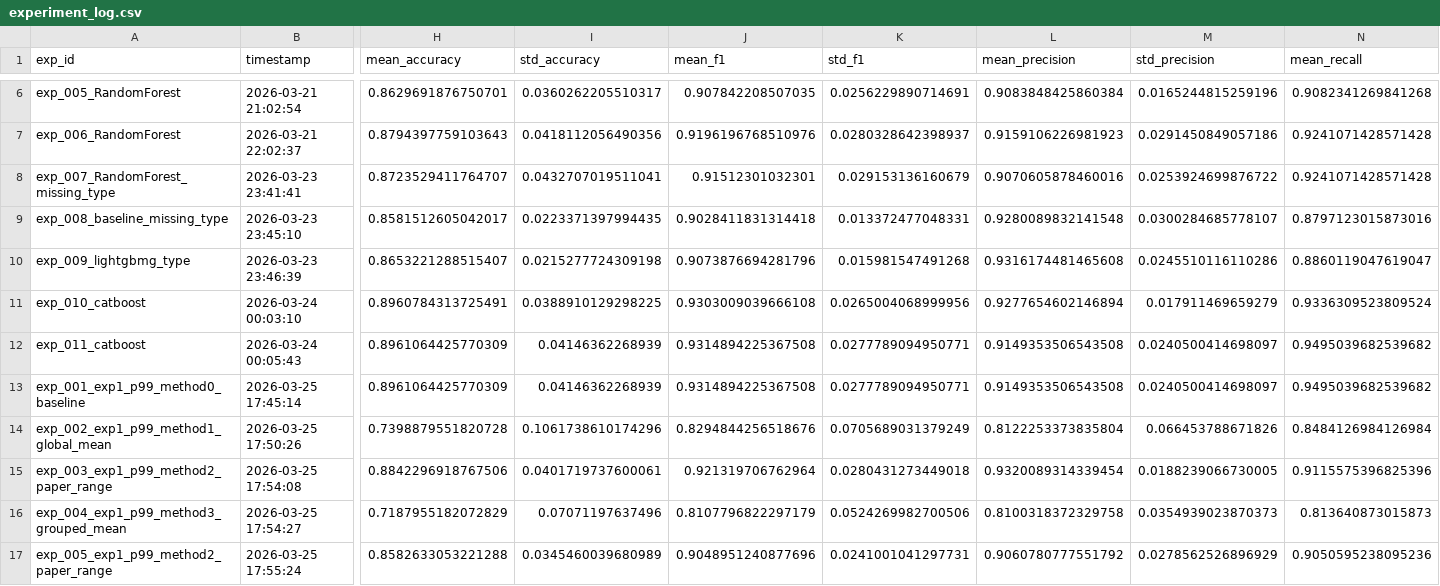
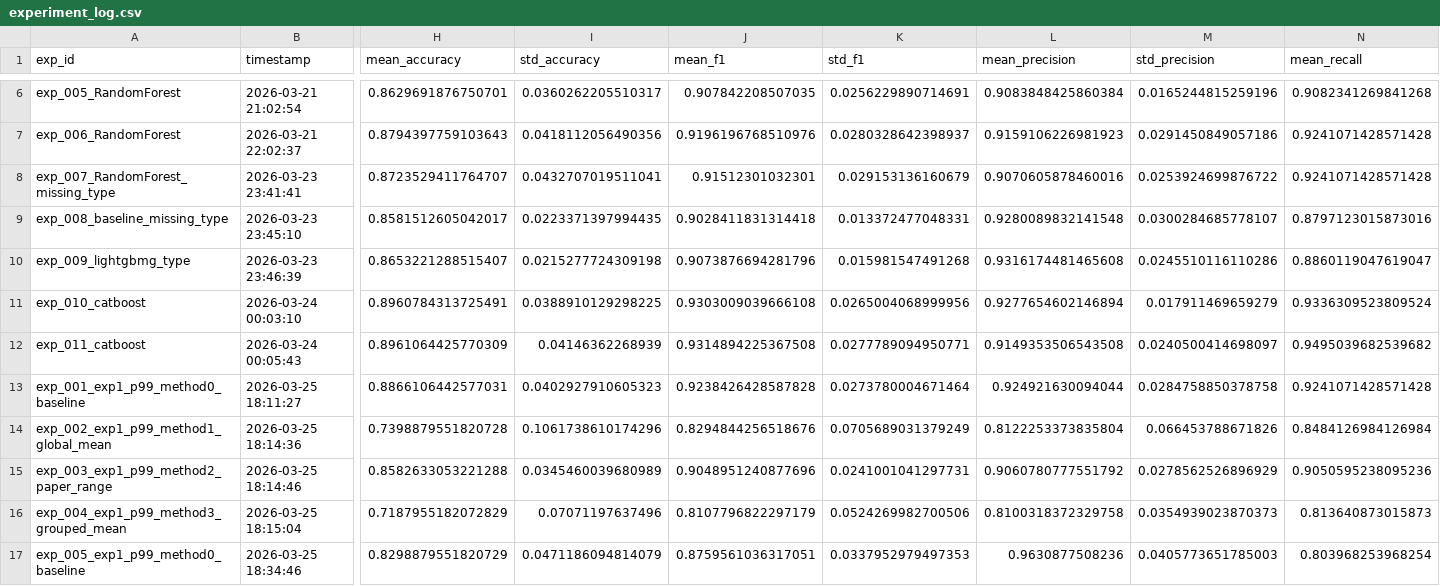
Before and after one commit to ThanatosJun/Kaggle-BoyGirl-TeamBD, a CSV file: experiments/experiment_log.csv, drawn as a sheet; only a part is shown, gaps mark what is left out; removed rows and columns are numbered as before the commit, all else as after; rows hold the shown columns only; the diff covers the shown part only; the diff names each change by its address in the sheet, - before the commit and + after, or states it on an @@ line.

```diff
--- a/experiments/experiment_log.csv
+++ b/experiments/experiment_log.csv
-B13 (timestamp): 2026-03-25 17:45:14
+B13 (timestamp): 2026-03-25 18:11:27
-H13 (mean_accuracy): 0.8961064425770309
+H13 (mean_accuracy): 0.8866106442577031
-I13 (std_accuracy): 0.04146362268939
+I13 (std_accuracy): 0.0402927910605323
-J13 (mean_f1): 0.9314894225367508
+J13 (mean_f1): 0.9238426428587828
-K13 (std_f1): 0.0277789094950771
+K13 (std_f1): 0.0273780004671464
-L13 (mean_precision): 0.9149353506543508
+L13 (mean_precision): 0.924921630094044
-M13 (std_precision): 0.0240500414698097
+M13 (std_precision): 0.0284758850378758
-N13 (mean_recall): 0.9495039682539682
+N13 (mean_recall): 0.9241071428571428
-B14 (timestamp): 2026-03-25 17:50:26
+B14 (timestamp): 2026-03-25 18:14:36
-B15 (timestamp): 2026-03-25 17:54:08
+B15 (timestamp): 2026-03-25 18:14:46
-H15 (mean_accuracy): 0.8842296918767506
+H15 (mean_accuracy): 0.8582633053221288
-I15 (std_accuracy): 0.0401719737600061
+I15 (std_accuracy): 0.0345460039680989
-J15 (mean_f1): 0.921319706762964
+J15 (mean_f1): 0.9048951240877696
-K15 (std_f1): 0.0280431273449018
+K15 (std_f1): 0.0241001041297731
-L15 (mean_precision): 0.9320089314339454
+L15 (mean_precision): 0.9060780777551792
-M15 (std_precision): 0.0188239066730005
+M15 (std_precision): 0.0278562526896929
-N15 (mean_recall): 0.9115575396825396
+N15 (mean_recall): 0.9050595238095236
-B16 (timestamp): 2026-03-25 17:54:27
+B16 (timestamp): 2026-03-25 18:15:04
-row 17: exp_005_exp1_p99_method2_paper_range | 2026-03-25 17:55:24 | 0.8582633053221288 | 0.0345460039680989 | 0.9048951240877696 | 0.0241001041297731 | 0.9060780777551792 | 0.0278562526896929 | 0.9050595238095236
+row 17: exp_005_exp1_p99_method0_baseline | 2026-03-25 18:34:46 | 0.8298879551820729 | 0.0471186094814079 | 0.8759561036317051 | 0.0337952979497353 | 0.9630877508236 | 0.0405773651785003 | 0.803968253968254
```
Also changed, not shown: 4 added rows and 14 edited cells elsewhere in this file, result/prediction_stats_log.csv, 8 other files.
